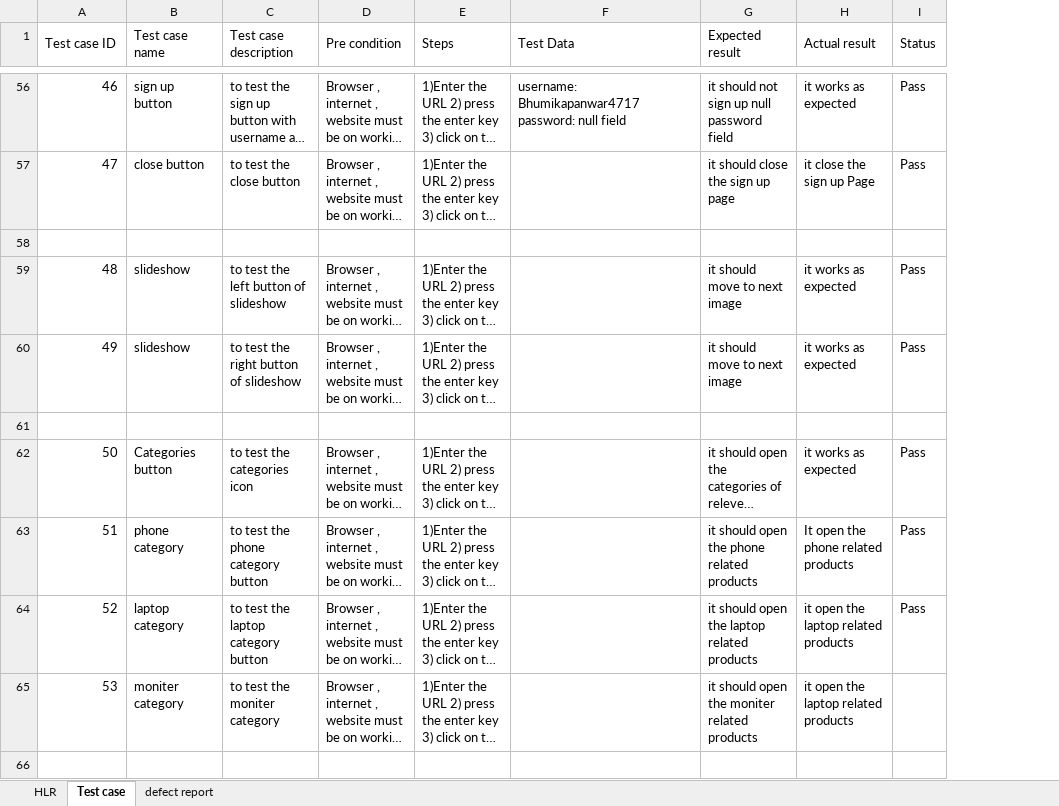
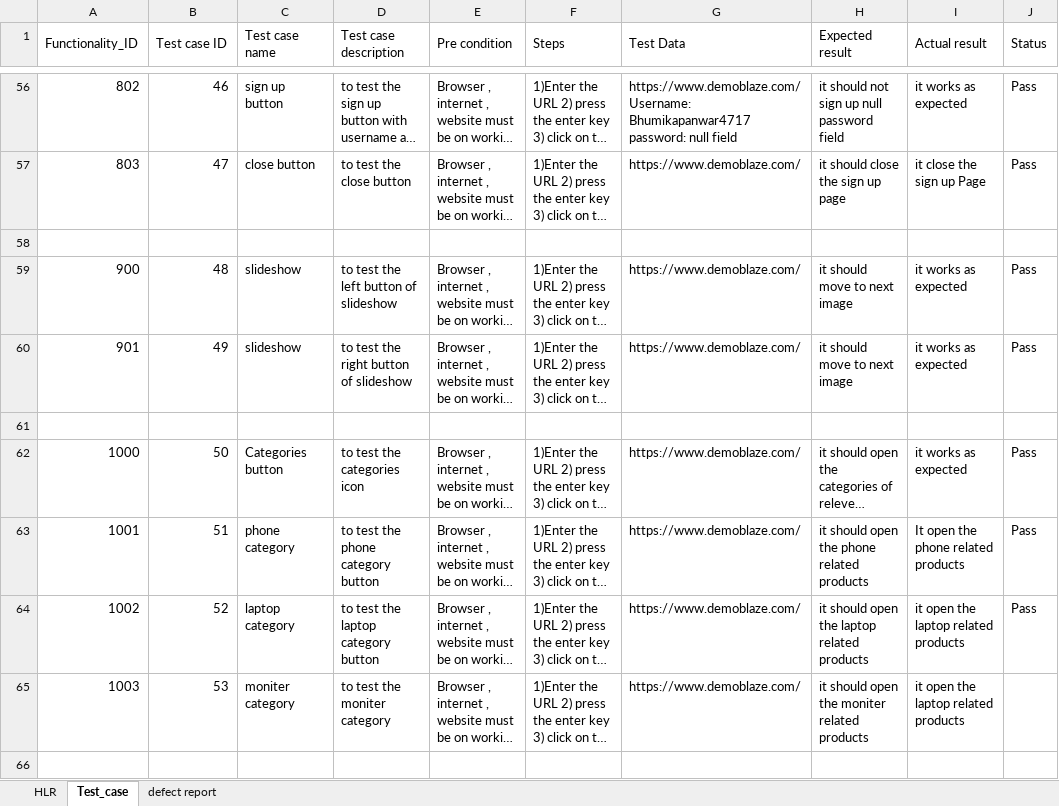
Before and after one commit to Bhumika-TOPS/SoftwareTesting, an Excel workbook: project/HLR. project1..xlsx, sheet Test_case, drawn as a sheet; only a part is shown, gaps mark what is left out; long unchanged cells end in …; values as stored, in another font and other column widths than the file's, no cell formats; addresses are those after the commit; the diff covers the shown part only; the diff names each change by its address in the sheet, - before the commit and + after, or states it on an @@ line.

```diff
--- a/project/HLR. project1..xlsx (sheet Test_case)
+++ b/project/HLR. project1..xlsx (sheet Test_case)
-sheet tab: Test case
+sheet tab: Test_case
+column A (Functionality_ID), rows 56-65: 802 | 803 |  | 900 | 901 |  | 1000 | 1001 | 1002 | 1003
-G56 (Test Data): username: Bhumikapanwar4717 password:…
+G56 (Test Data): https://www.demoblaze.com/ Username: Bhumikapanwar4717 password:…
-G57 (Test Data): (empty)
+G57 (Test Data): https://www.demoblaze.com/
-G59:G60 (Test Data): (empty)
+G59:G60 (Test Data): https://www.demoblaze.com/
-G62:G65 (Test Data): (empty)
+G62:G65 (Test Data): https://www.demoblaze.com/
```
Also changed, not shown: 78 edited cells elsewhere in this sheet, sheet defect report, cell formats, 1 other file.
